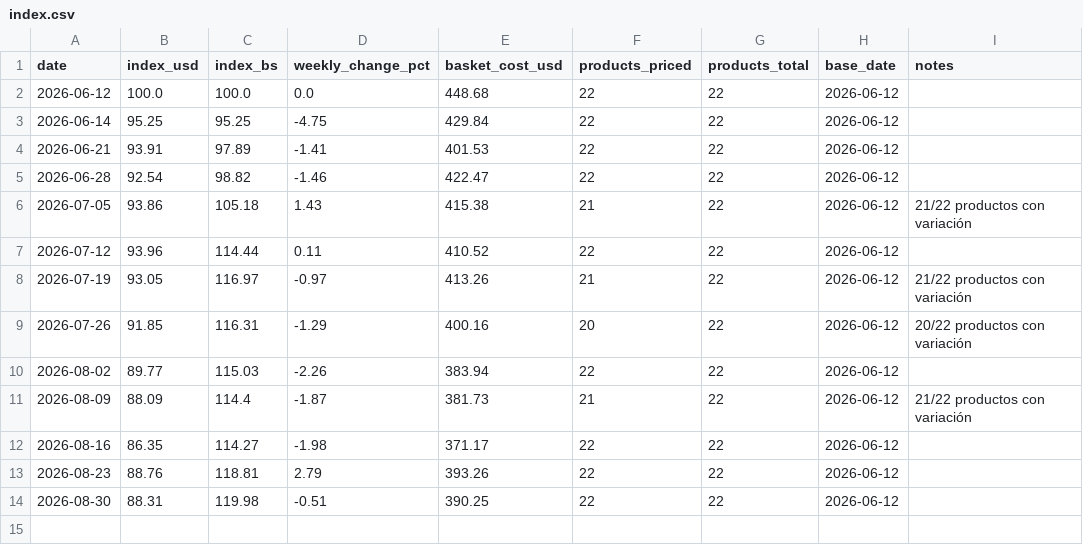
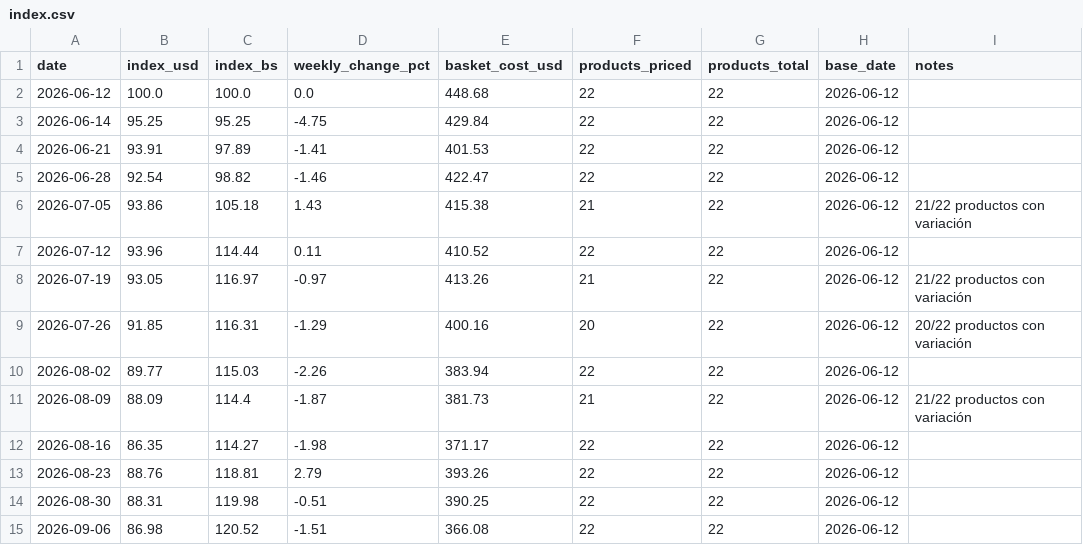
Before and after one commit to claudio-mirandino/canasta-vzla, a CSV file: docs/data/index.csv, drawn as a sheet; the diff names each change by its address in the sheet, - before the commit and + after, or states it on an @@ line.

```diff
--- a/docs/data/index.csv
+++ b/docs/data/index.csv
+row 15: 2026-09-06 | 86.98 | 120.52 | -1.51 | 366.08 | 22 | 22 | 2026-06-12
```
Also changed, not shown: docs/data/fx.csv, 8 other files.
